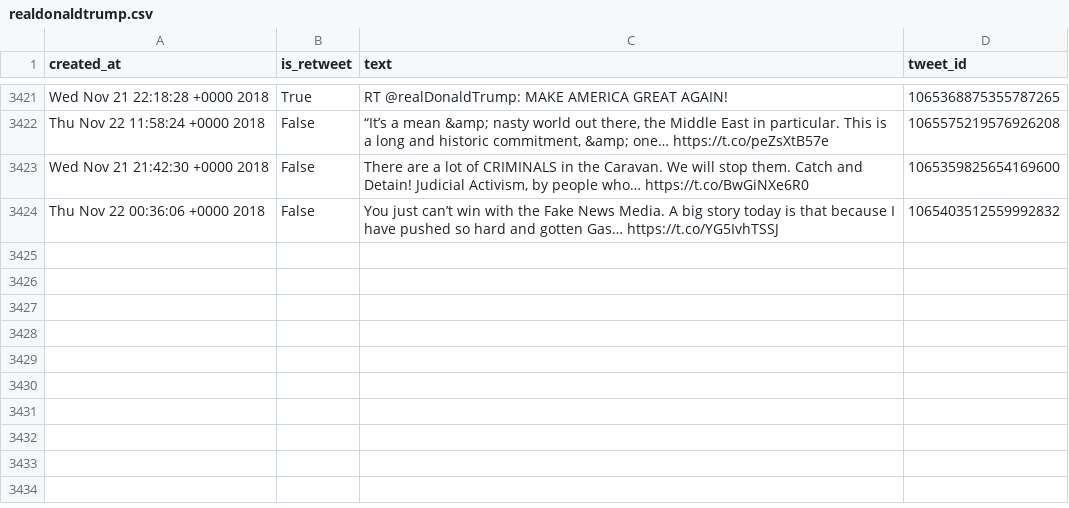
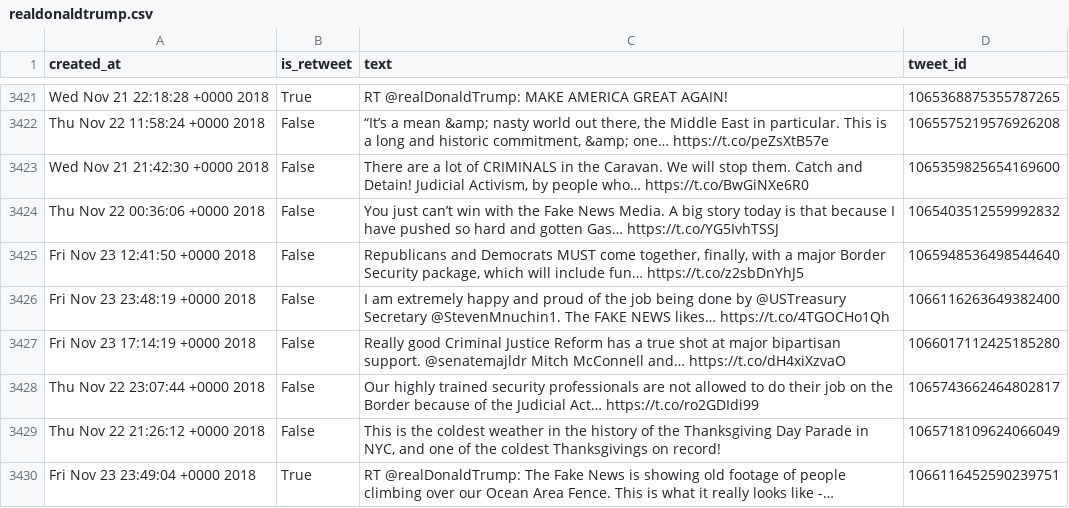
Before and after one commit to cpenalobel/sportsdata, a CSV file: twets/realdonaldtrump.csv, drawn as a sheet; only a part is shown, gaps mark what is left out; the diff names each change by its address in the sheet, - before the commit and + after, or states it on an @@ line.

```diff
--- a/twets/realdonaldtrump.csv
+++ b/twets/realdonaldtrump.csv
+row 3425: Fri Nov 23 12:41:50 +0000 2018 | False | Republicans and Democrats MUST come together, finally, with a major Border Security package, which will include fun… https://t.co/z2sbDnYhJ5 | 1065948536498544640
+row 3426: Fri Nov 23 23:48:19 +0000 2018 | False | I am extremely happy and proud of the job being done by @USTreasury Secretary @StevenMnuchin1. The FAKE NEWS likes… https://t.co/4TGOCHo1Qh | 1066116263649382400
+row 3427: Fri Nov 23 17:14:19 +0000 2018 | False | Really good Criminal Justice Reform has a true shot at major bipartisan support. @senatemajldr Mitch McConnell and… https://t.co/dH4xiXzvaO | 1066017112425185280
+row 3428: Thu Nov 22 23:07:44 +0000 2018 | False | Our highly trained security professionals are not allowed to do their job on the Border because of the Judicial Act… https://t.co/ro2GDIdi99 | 1065743662464802817
+row 3429: Thu Nov 22 21:26:12 +0000 2018 | False | This is the coldest weather in the history of the Thanksgiving Day Parade in NYC, and one of the coldest Thanksgivings on record! | 1065718109624066049
+row 3430: Fri Nov 23 23:49:04 +0000 2018 | True | RT @realDonaldTrump: The Fake News is showing old footage of people climbing over our Ocean Area Fence. This is what it really looks like -… | 1066116452590239751
```
Also changed, not shown: twets/potus.csv, twets/vp.csv, 1 other file.
